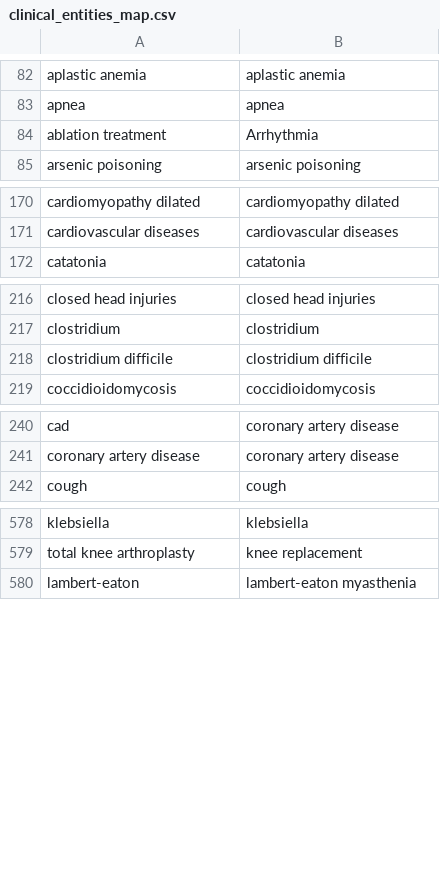
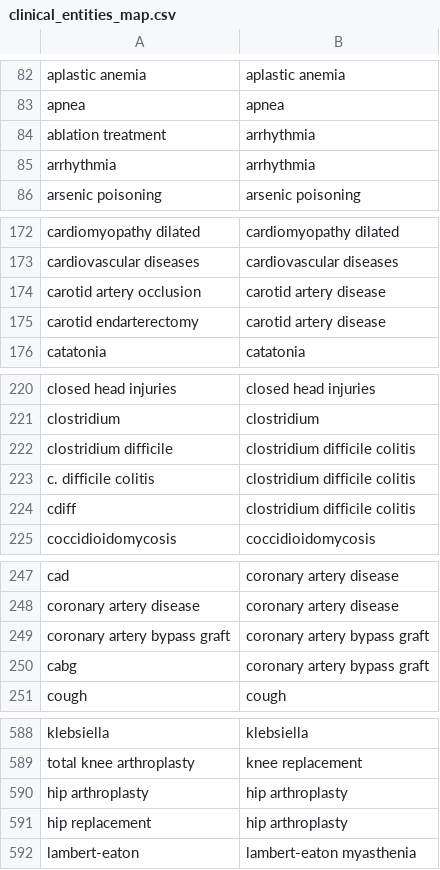
Before and after one commit to vrhegde/LU_files, a CSV file: clinical_entities_map.csv, drawn as a sheet; only a part is shown, gaps mark what is left out; the diff covers the shown part only.

Commit message:
Add files via upload

```diff
--- a/clinical_entities_map.csv
+++ b/clinical_entities_map.csv
@@ -83,3 +83,4 @@ aplastic anemia,aplastic anemia
 apnea,apnea
-ablation treatment,Arrhythmia
+ablation treatment,arrhythmia
+arrhythmia,arrhythmia
 arsenic poisoning,arsenic poisoning
@@ -171,2 +173,4 @@ cardiomyopathy dilated,cardiomyopathy dilated
 cardiovascular diseases,cardiovascular diseases
+carotid artery occlusion,carotid artery disease
+carotid endarterectomy,carotid artery disease
 catatonia,catatonia
@@ -217,3 +221,5 @@ closed head injuries,closed head injuries
 clostridium,clostridium
-clostridium difficile,clostridium difficile
+clostridium difficile,clostridium difficile colitis
+c. difficile colitis,clostridium difficile colitis
+cdiff,clostridium difficile colitis
 coccidioidomycosis,coccidioidomycosis
@@ -241,2 +248,4 @@ cad,coronary artery disease
 coronary artery disease,coronary artery disease
+coronary artery bypass graft,coronary artery bypass graft
+cabg,coronary artery bypass graft
 cough,cough
@@ -579,2 +589,4 @@ klebsiella,klebsiella
 total knee arthroplasty,knee replacement
+hip arthroplasty,hip arthroplasty
+hip replacement,hip arthroplasty
 lambert-eaton,lambert-eaton myasthenia
```
Also changed, not shown: 4 added rows and 1 edited cell elsewhere in this file.
